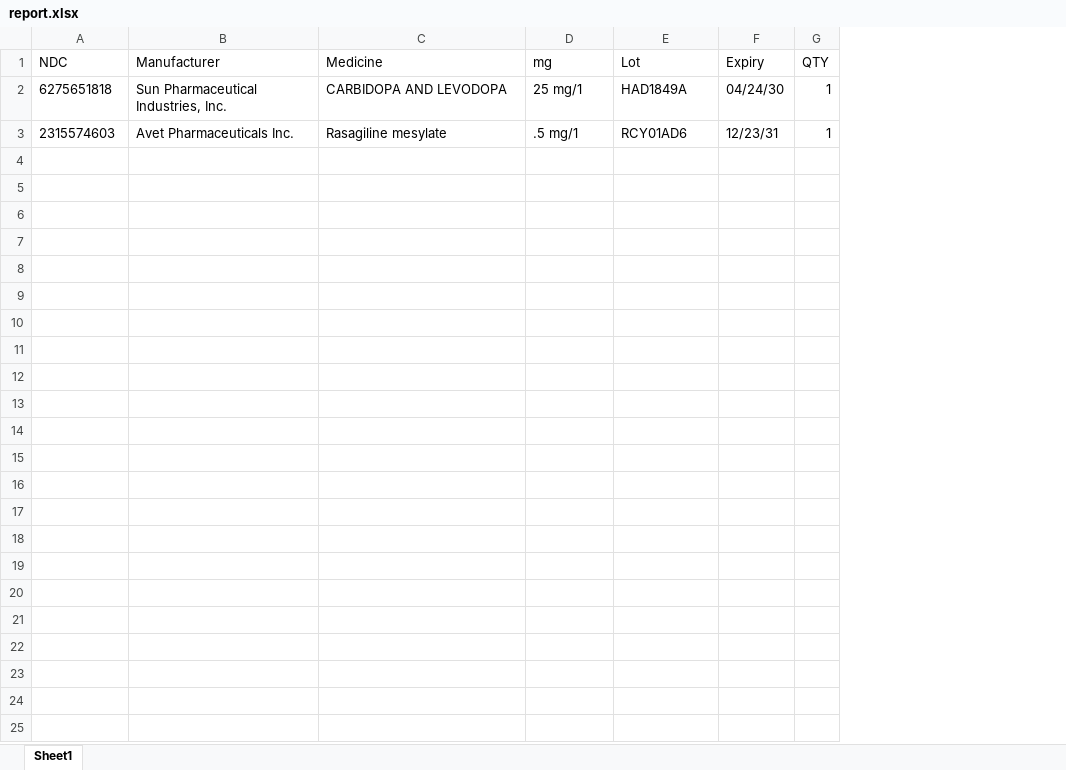
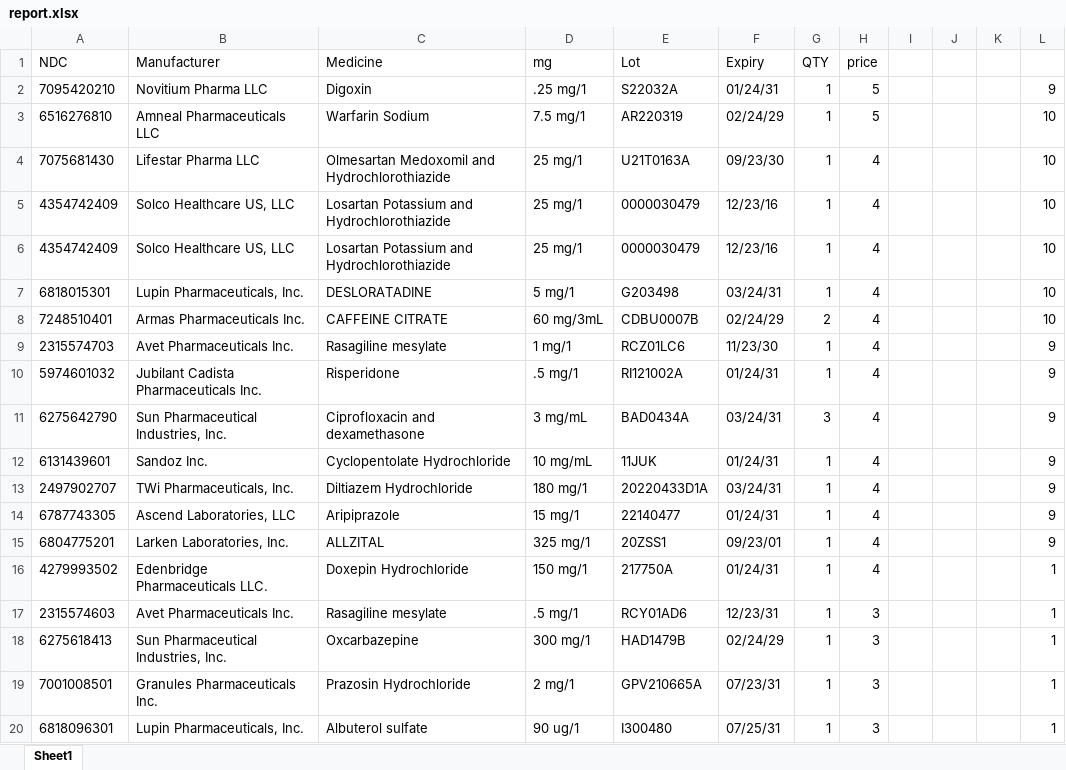
Before and after one commit to vamsi920/T3-front, an Excel workbook: docs/report.xlsx, sheet Sheet1, drawn as a sheet; only a part is shown; values as stored, in another font and other column widths than the file's, no borders; removed rows and columns are numbered as before the commit, all else as after; the diff covers the shown part only; the diff names each change by its address in the sheet, - before the commit and + after, or states it on an @@ line.

```diff
--- a/docs/report.xlsx (sheet Sheet1)
+++ b/docs/report.xlsx (sheet Sheet1)
+column H (price), row 17: 3
+column I, empty
+column J, empty
+column K, empty
+column L, row 17: 1
-row 2: 6275651818 | Sun Pharmaceutical Industries, Inc. | CARBIDOPA AND LEVODOPA | 25 mg/1 | HAD1849A | 04/24/30 | 1
+row 2: 7095420210 | Novitium Pharma LLC | Digoxin | .25 mg/1 | S22032A | 01/24/31 | 1 | 5 |  |  |  | 9
+row 3: 6516276810 | Amneal Pharmaceuticals LLC | Warfarin Sodium | 7.5 mg/1 | AR220319 | 02/24/29 | 1 | 5 |  |  |  | 10
+row 4: 7075681430 | Lifestar Pharma LLC | Olmesartan Medoxomil and Hydrochlorothiazide | 25 mg/1 | U21T0163A | 09/23/30 | 1 | 4 |  |  |  | 10
+row 5: 4354742409 | Solco Healthcare US, LLC | Losartan Potassium and Hydrochlorothiazide | 25 mg/1 | 0000030479 | 12/23/16 | 1 | 4 |  |  |  | 10
+row 6: 4354742409 | Solco Healthcare US, LLC | Losartan Potassium and Hydrochlorothiazide | 25 mg/1 | 0000030479 | 12/23/16 | 1 | 4 |  |  |  | 10
+row 7: 6818015301 | Lupin Pharmaceuticals, Inc. | DESLORATADINE | 5 mg/1 | G203498 | 03/24/31 | 1 | 4 |  |  |  | 10
+row 8: 7248510401 | Armas Pharmaceuticals Inc. | CAFFEINE CITRATE | 60 mg/3mL | CDBU0007B | 02/24/29 | 2 | 4 |  |  |  | 10
+row 9: 2315574703 | Avet Pharmaceuticals Inc. | Rasagiline mesylate | 1 mg/1 | RCZ01LC6 | 11/23/30 | 1 | 4 |  |  |  | 9
+row 10: 5974601032 | Jubilant Cadista Pharmaceuticals Inc. | Risperidone | .5 mg/1 | RI121002A | 01/24/31 | 1 | 4 |  |  |  | 9
+row 11: 6275642790 | Sun Pharmaceutical Industries, Inc. | Ciprofloxacin and dexamethasone | 3 mg/mL | BAD0434A | 03/24/31 | 3 | 4 |  |  |  | 9
+row 12: 6131439601 | Sandoz Inc. | Cyclopentolate Hydrochloride | 10 mg/mL | 11JUK | 01/24/31 | 1 | 4 |  |  |  | 9
+row 13: 2497902707 | TWi Pharmaceuticals, Inc. | Diltiazem Hydrochloride | 180 mg/1 | 20220433D1A | 03/24/31 | 1 | 4 |  |  |  | 9
+row 14: 6787743305 | Ascend Laboratories, LLC | Aripiprazole | 15 mg/1 | 22140477 | 01/24/31 | 1 | 4 |  |  |  | 9
+row 15: 6804775201 | Larken Laboratories, Inc. | ALLZITAL | 325 mg/1 | 20ZSS1 | 09/23/01 | 1 | 4 |  |  |  | 9
+row 16: 4279993502 | Edenbridge Pharmaceuticals LLC. | Doxepin Hydrochloride | 150 mg/1 | 217750A | 01/24/31 | 1 | 4 |  |  |  | 1
+row 18: 6275618413 | Sun Pharmaceutical Industries, Inc. | Oxcarbazepine | 300 mg/1 | HAD1479B | 02/24/29 | 1 | 3 |  |  |  | 1
+row 19: 7001008501 | Granules Pharmaceuticals Inc. | Prazosin Hydrochloride | 2 mg/1 | GPV210665A | 07/23/31 | 1 | 3 |  |  |  | 1
+row 20: 6818096301 | Lupin Pharmaceuticals, Inc. | Albuterol sulfate | 90 ug/1 | I300480 | 07/25/31 | 1 | 3 |  |  |  | 1
```
Also changed, not shown: 45 added rows elsewhere in this sheet, docs/invoice.xlsx, 10 other files.
